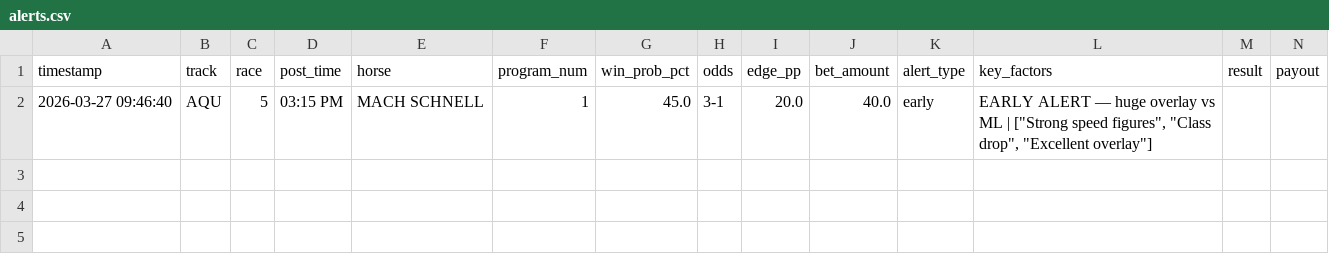
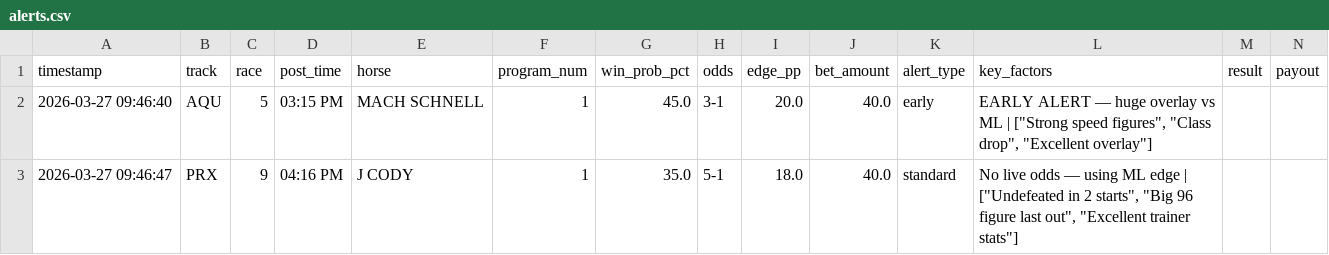
Before and after one commit to levoniuslevon/horse-edge-tips, a CSV file: alerts.csv, drawn as a sheet.

Commit message:
TIP: J CODY — Parx Racing Race 9

```diff
--- a/alerts.csv
+++ b/alerts.csv
@@ -2 +2,2 @@ timestamp,track,race,post_time,horse,program_num,win_prob_pct,odds,edge_pp,bet_a
 2026-03-27 09:46:40,AQU,5,03:15 PM,MACH SCHNELL,1,45.0,3-1,20.0,40.0,early,"EARLY ALERT — huge overlay vs ML | [""Strong speed figures"", ""Class drop"", ""Excellent overlay""]",,
+2026-03-27 09:46:47,PRX,9,04:16 PM,J CODY,1,35.0,5-1,18.0,40.0,standard,"No live odds — using ML edge | [""Undefeated in 2 starts"", ""Big 96 figure last out"", ""Excellent trainer stats""]",,
```
